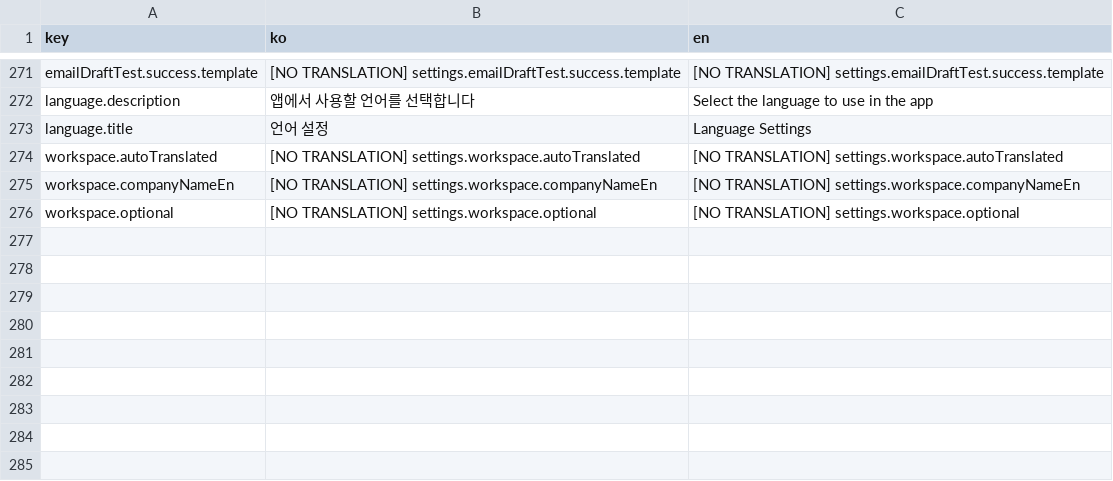
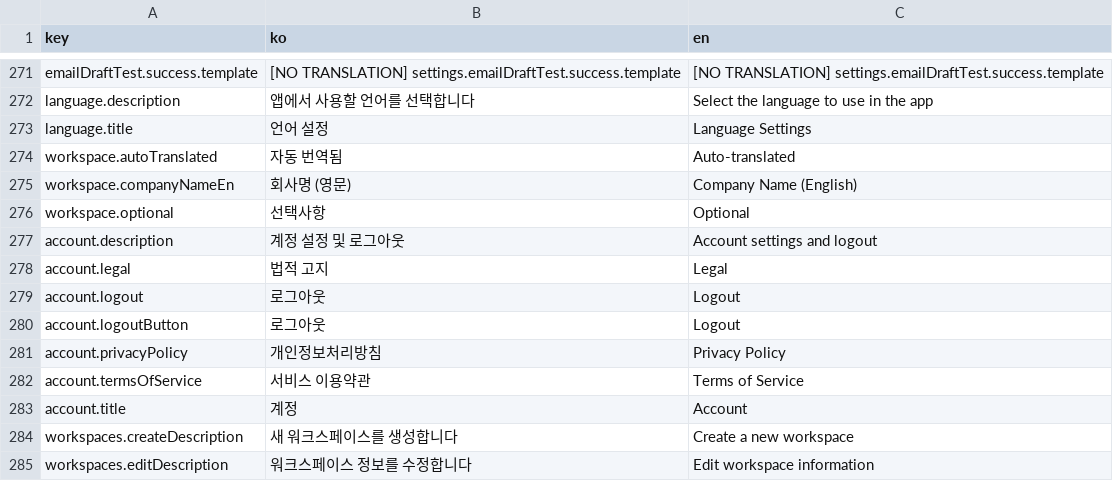
Before and after one commit to iyeaaa/loki-reference-skill, a CSV file: admin/locales/settings.csv, drawn as a sheet; only a part is shown, gaps mark what is left out.

```diff
--- a/admin/locales/settings.csv
+++ b/admin/locales/settings.csv
@@ -273,4 +273,13 @@ language.description,앱에서 사용할 언어를 선택합니다,Select the la
 language.title,언어 설정,Language Settings
-workspace.autoTranslated,[NO TRANSLATION] settings.workspace.autoTranslated,[NO TRANSLATION] settings.workspace.autoTranslated
-workspace.companyNameEn,[NO TRANSLATION] settings.workspace.companyNameEn,[NO TRANSLATION] settings.workspace.companyNameEn
-workspace.optional,[NO TRANSLATION] settings.workspace.optional,[NO TRANSLATION] settings.workspace.optional
+workspace.autoTranslated,자동 번역됨,Auto-translated
+workspace.companyNameEn,회사명 (영문),Company Name (English)
+workspace.optional,선택사항,Optional
+account.description,계정 설정 및 로그아웃,Account settings and logout
+account.legal,법적 고지,Legal
+account.logout,로그아웃,Logout
+account.logoutButton,로그아웃,Logout
+account.privacyPolicy,개인정보처리방침,Privacy Policy
+account.termsOfService,서비스 이용약관,Terms of Service
+account.title,계정,Account
+workspaces.createDescription,새 워크스페이스를 생성합니다,Create a new workspace
+workspaces.editDescription,워크스페이스 정보를 수정합니다,Edit workspace information
```
Also changed, not shown: 24 other files.
